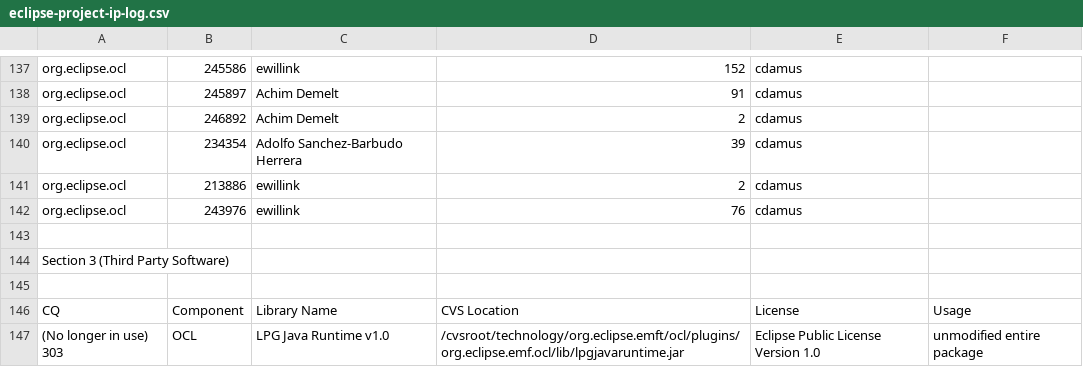
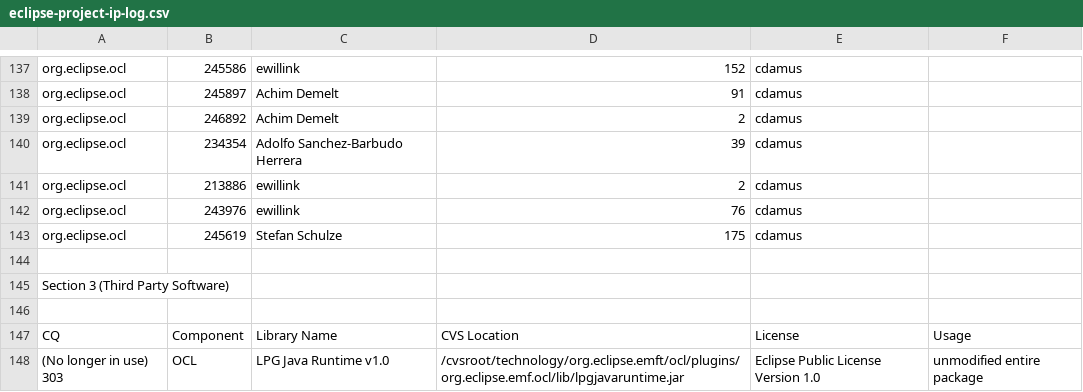
Before and after one commit to eclipse-modeling/modeling-website, a CSV file: mdt/eclipse-project-ip-log.csv, drawn as a sheet; only a part is shown, gaps mark what is left out; the diff names each change by its address in the sheet, - before the commit and + after, or states it on an @@ line.

Commit message:
[245619] sschulze cdamus - Inconsistent implementation of typeconformance for user-defined datatypes

```diff
--- a/mdt/eclipse-project-ip-log.csv
+++ b/mdt/eclipse-project-ip-log.csv
+row 143: org.eclipse.ocl | 245619 | Stefan Schulze | 175 | cdamus
```
